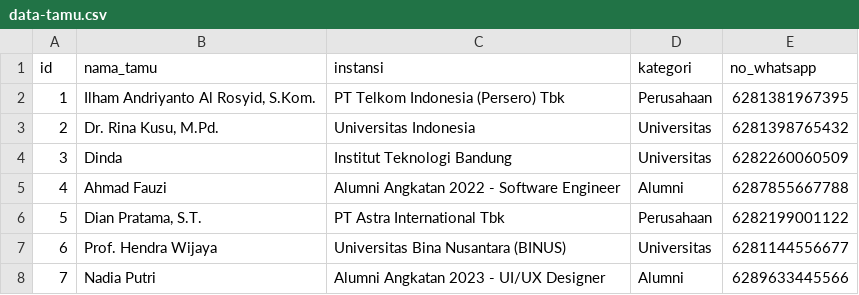
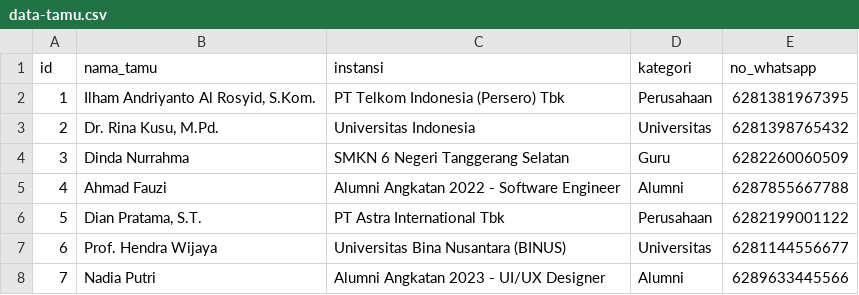
Before and after one commit to bayuajeee016-rgb/web-undangan-edu-fair, a CSV file: data-tamu.csv, drawn as a sheet.

Commit message:
Modify guest data for Dinda's entry
Updated guest data with new information for Dinda.

```diff
--- a/data-tamu.csv
+++ b/data-tamu.csv
@@ -3,3 +3,3 @@ id,nama_tamu,instansi,kategori,no_whatsapp
 2,"Dr. Rina Kusu, M.Pd.",Universitas Indonesia,Universitas,6281398765432
-3,Dinda,Institut Teknologi Bandung,Universitas,6282260060509
+3,Dinda Nurrahma,SMKN 6 Negeri Tanggerang Selatan,Guru,6282260060509
 4,Ahmad Fauzi,Alumni Angkatan 2022 - Software Engineer,Alumni,6287855667788
```
